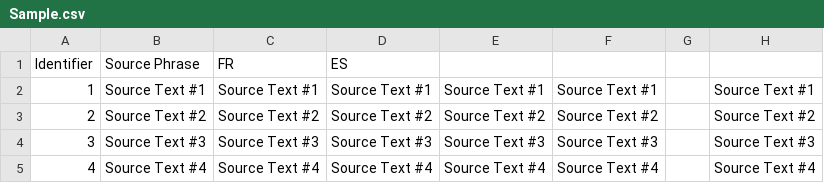
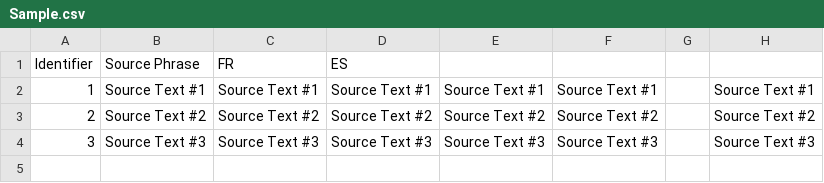
Before and after one commit to Andrulko/CSV-Test-Repo, a CSV file: ar/Sample.csv, drawn as a sheet.

Commit message:
New translations Sample.csv (Arabic)

```diff
--- a/ar/Sample.csv
+++ b/ar/Sample.csv
@@ -4,2 +4 @@
 "3";"Source Text #3";"Source Text #3";"Source Text #3";"Source Text #3";"Source Text #3";"";"Source Text #3"
-"4";"Source Text #4";"Source Text #4";"Source Text #4";"Source Text #4";"Source Text #4";"";"Source Text #4"
```
